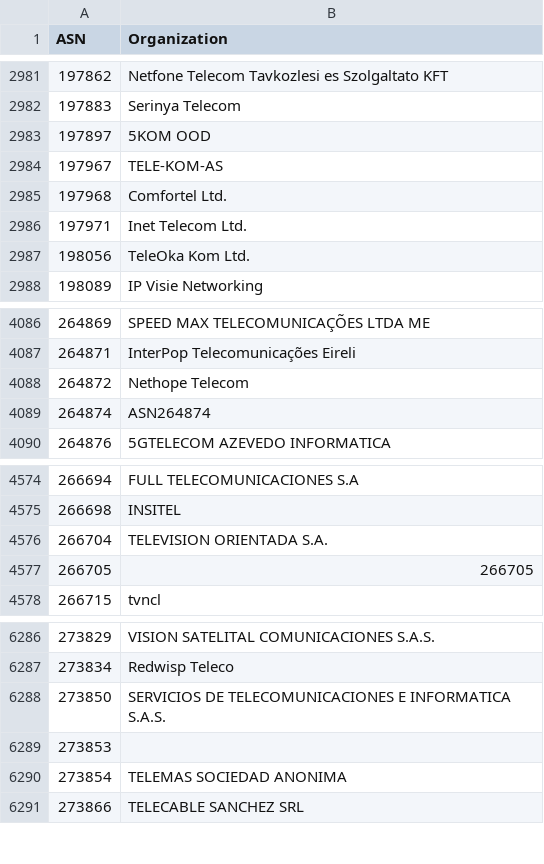
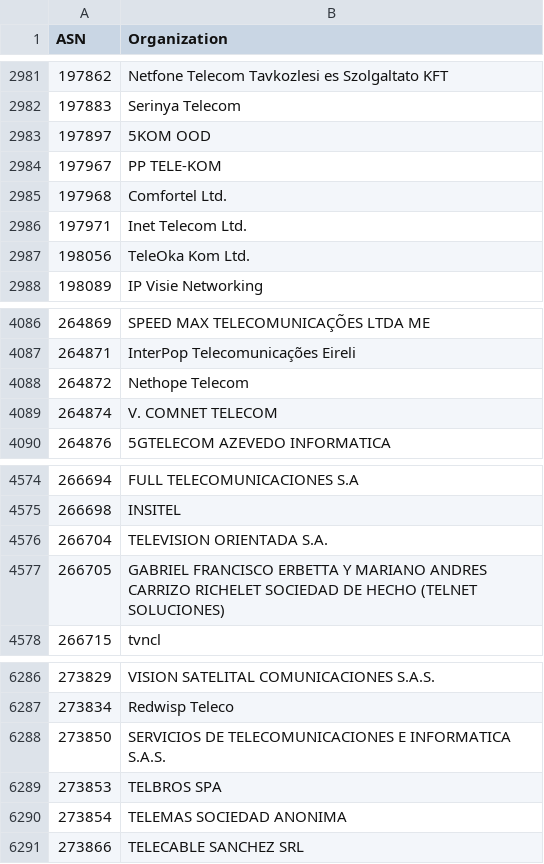
Before and after one commit to O-X-L/risk-db-lists, a CSV file: asn/kind_isp.csv, drawn as a sheet; only a part is shown, gaps mark what is left out.

Commit message:
List updates 2026-04-13

```diff
--- a/asn/kind_isp.csv
+++ b/asn/kind_isp.csv
@@ -2983,3 +2983,3 @@ ASN,Organization
 197897,5KOM OOD
-197967,TELE-KOM-AS
+197967,PP TELE-KOM
 197968,Comfortel Ltd.
@@ -4088,3 +4088,3 @@ ASN,Organization
 264872,Nethope Telecom
-264874,ASN264874
+264874,V. COMNET TELECOM
 264876,5GTELECOM AZEVEDO INFORMATICA
@@ -4576,3 +4576,3 @@ ASN,Organization
 266704,TELEVISION ORIENTADA S.A.
-266705,266705
+266705,GABRIEL FRANCISCO ERBETTA Y MARIANO ANDRES CARRIZO RICHELET SOCIEDAD DE HECHO (TELNET SOLUCIONES)
 266715,tvncl
@@ -6288,3 +6288,3 @@ ASN,Organization
 273850,SERVICIOS DE TELECOMUNICACIONES E INFORMATICA S.A.S.
-273853,
+273853,TELBROS SPA
 273854,TELEMAS SOCIEDAD ANONIMA
```
Also changed, not shown: asn/kind_education.csv, asn/kind_hosting.csv, 42 other files.
